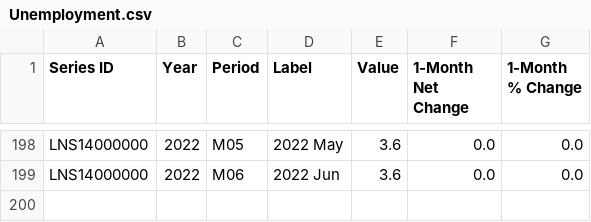
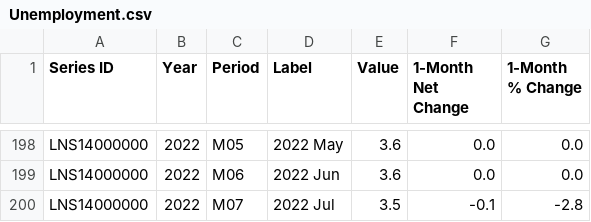
Before and after one commit to InfiniteCuriosity/Predicting_Labor_Changes, a CSV file: Unemployment.csv, drawn as a sheet; only a part is shown, gaps mark what is left out.

```diff
--- a/Unemployment.csv
+++ b/Unemployment.csv
@@ -199 +199,2 @@ LNS14000000,2022,M05,2022 May,3.6,0.0,0.0
 LNS14000000,2022,M06,2022 Jun,3.6,0.0,0.0
+LNS14000000,2022,M07,2022 Jul,3.5,-0.1,-2.8
```
Also changed, not shown: Avg_Hourly.csv, Manufacturing.csv, 5 other files.
